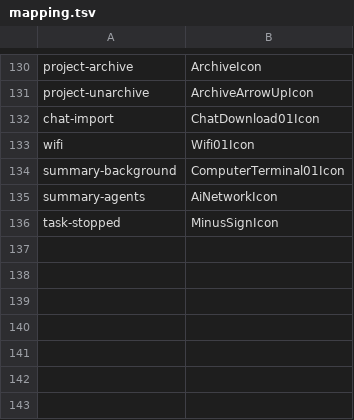
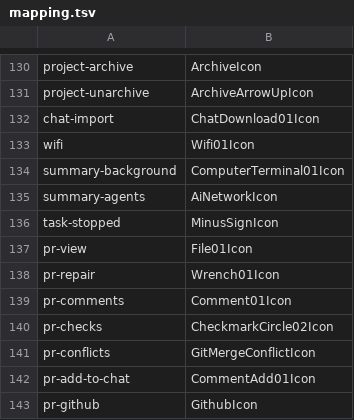
Before and after one commit to opcodehq/zuse, a TSV file: crates/icons/mapping.tsv, drawn as a sheet; only a part is shown, gaps mark what is left out.

```diff
--- a/crates/icons/mapping.tsv
+++ b/crates/icons/mapping.tsv
@@ -136 +136,8 @@ summary-agents	AiNetworkIcon
 task-stopped	MinusSignIcon
+pr-view	File01Icon
+pr-repair	Wrench01Icon
+pr-comments	Comment01Icon
+pr-checks	CheckmarkCircle02Icon
+pr-conflicts	GitMergeConflictIcon
+pr-add-to-chat	CommentAdd01Icon
+pr-github	GithubIcon
```
Also changed, not shown: 17 other files.
